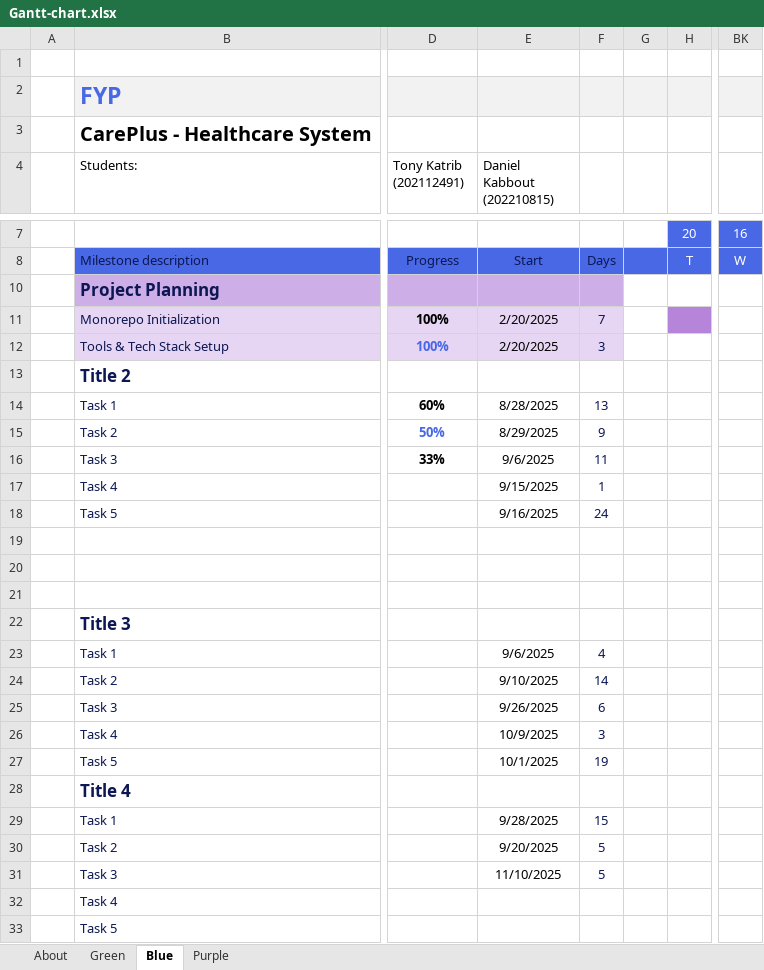
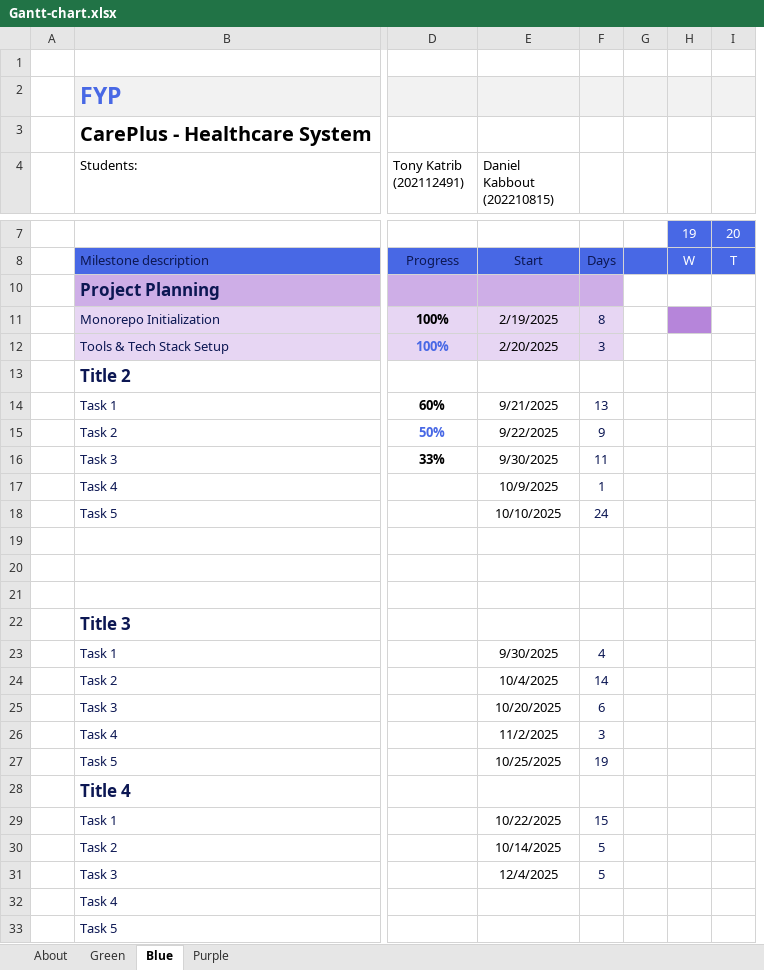
Before and after one commit to YOUSSEFf03/CarePlus-FYP-Healthcare-2025, an Excel workbook: Documents/Gantt-chart.xlsx, sheet Blue, drawn as a sheet; only a part is shown, gaps mark what is left out; values as stored, in another font and other column widths than the file's, no borders; charts and pictures and conditional formats and table styles not drawn; removed rows and columns are numbered as before the commit, all else as after; the diff covers the shown part only; the diff names each change by its address in the sheet, - before the commit and + after, or states it on an @@ line.

```diff
--- a/Documents/Gantt-chart.xlsx (sheet Blue)
+++ b/Documents/Gantt-chart.xlsx (sheet Blue)
+column H, rows 7-8: 19 | W
-column BK, rows 7-8: 16 | W
-E11 (Daniel Kabbout (202210815)): 2/20/2025
+E11 (Daniel Kabbout (202210815)): 2/19/2025
-F11: 7
+F11: 8
-I11 fill: #B685DA
+I11 fill: none
-E14 (Daniel Kabbout (202210815)): 8/28/2025
+E14 (Daniel Kabbout (202210815)): 9/21/2025
-E15 (Daniel Kabbout (202210815)): 8/29/2025
+E15 (Daniel Kabbout (202210815)): 9/22/2025
-E16 (Daniel Kabbout (202210815)): 9/6/2025
+E16 (Daniel Kabbout (202210815)): 9/30/2025
-E17 (Daniel Kabbout (202210815)): 9/15/2025
+E17 (Daniel Kabbout (202210815)): 10/9/2025
-E18 (Daniel Kabbout (202210815)): 9/16/2025
+E18 (Daniel Kabbout (202210815)): 10/10/2025
-E23 (Daniel Kabbout (202210815)): 9/6/2025
+E23 (Daniel Kabbout (202210815)): 9/30/2025
-E24 (Daniel Kabbout (202210815)): 9/10/2025
+E24 (Daniel Kabbout (202210815)): 10/4/2025
-E25 (Daniel Kabbout (202210815)): 9/26/2025
+E25 (Daniel Kabbout (202210815)): 10/20/2025
-E26 (Daniel Kabbout (202210815)): 10/9/2025
+E26 (Daniel Kabbout (202210815)): 11/2/2025
-E27 (Daniel Kabbout (202210815)): 10/1/2025
+E27 (Daniel Kabbout (202210815)): 10/25/2025
-E29 (Daniel Kabbout (202210815)): 9/28/2025
+E29 (Daniel Kabbout (202210815)): 10/22/2025
-E30 (Daniel Kabbout (202210815)): 9/20/2025
+E30 (Daniel Kabbout (202210815)): 10/14/2025
-E31 (Daniel Kabbout (202210815)): 11/10/2025
+E31 (Daniel Kabbout (202210815)): 12/4/2025
```
Also changed, not shown: 2 added rows and 2 removed rows elsewhere in this sheet, sheet Purple, sheet Green, formulas that keep their value, charts or pictures, 4 other files.
